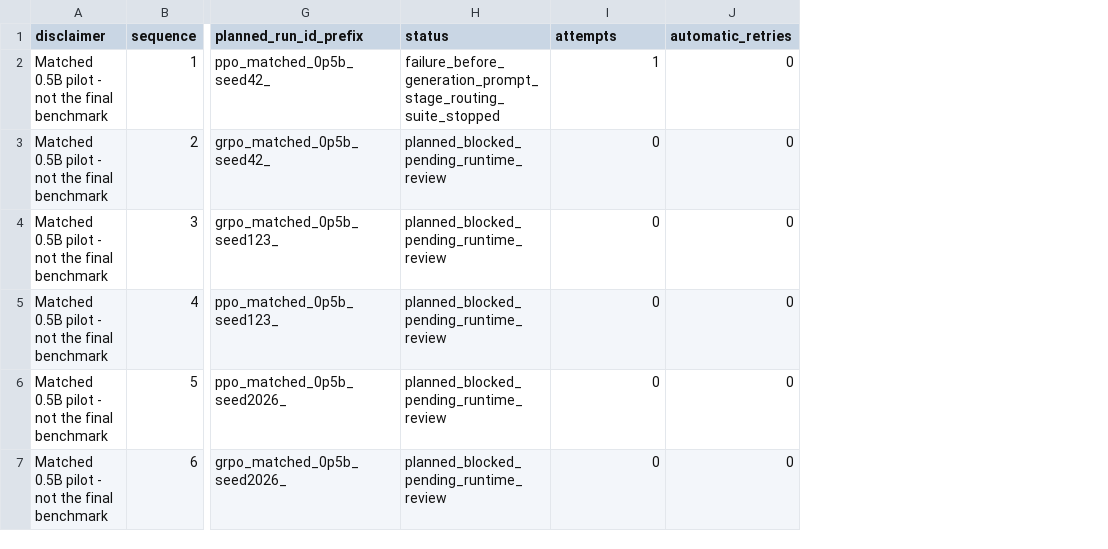
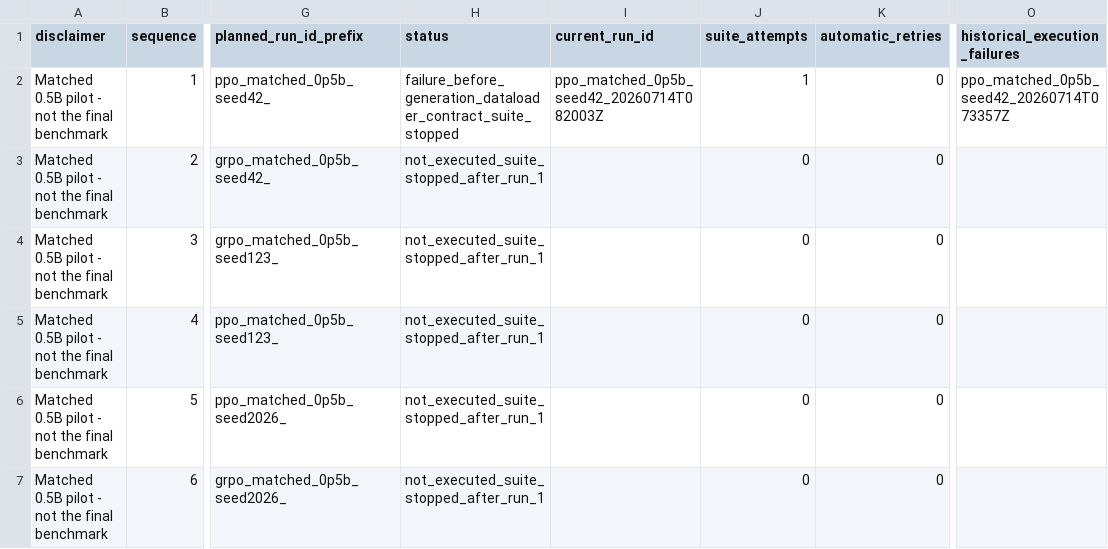
Before and after one commit to sherrywan717/ppo-vs-grpo-math-rlvr, a CSV file: reports/pilot_0p5b/run_registry.csv, drawn as a sheet; only a part is shown, gaps mark what is left out; addresses are those after the commit; the diff names each change by its address in the sheet, - before the commit and + after, or states it on an @@ line.

Commit message:
test: record failed matched PPO pilot seed 42

```diff
--- a/reports/pilot_0p5b/run_registry.csv
+++ b/reports/pilot_0p5b/run_registry.csv
+column I (current_run_id), row 2: ppo_matched_0p5b_seed42_20260714T082003Z
+column O (historical_execution_failures), row 2: ppo_matched_0p5b_seed42_20260714T073357Z
-J1: attempts
+J1: suite_attempts
-H2 (status): failure_before_generation_prompt_stage_routing_suite_stopped
+H2 (status): failure_before_generation_dataloader_contract_suite_stopped
-H3:H7 (status): planned_blocked_pending_runtime_review
+H3:H7 (status): not_executed_suite_stopped_after_run_1
```
Also changed, not shown: 24 other files.
